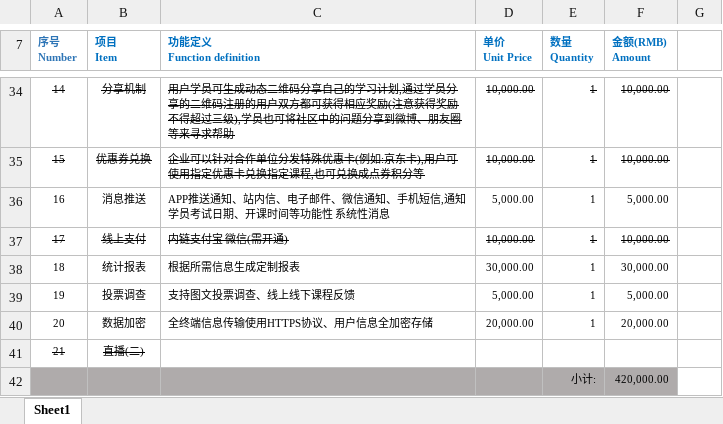
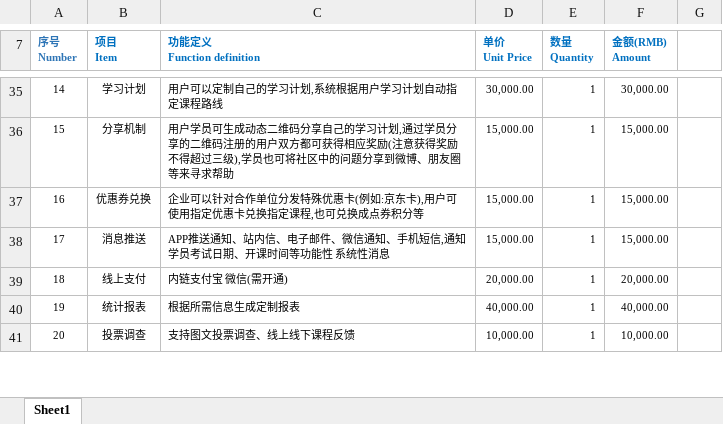
Before and after one commit to hust-lyy/anjie, an Excel workbook: education/EducationPlan.xlsx, sheet Sheet1, drawn as a sheet; only a part is shown, gaps mark what is left out; values as stored, in another font and other column widths than the file's, no borders; removed rows and columns are numbered as before the commit, all else as after; the diff covers the shown part only; the diff names each change by its address in the sheet, - before the commit and + after, or states it on an @@ line.

```diff
--- a/education/EducationPlan.xlsx (sheet Sheet1)
+++ b/education/EducationPlan.xlsx (sheet Sheet1)
-A35:F36 strikethrough: on
+A35:F36 strikethrough: off
-B35 (项目 Item): 分享机制
+B35 (项目 Item): 学习计划
-C35 (功能定义 Function definition): 用户学员可生成动态二维码分享自己的学习计划,通过学员分享的二维码注册的用户双方都可获得相应奖励(注意获得奖励不得超过三级),学员也可将社区中的问题分享到微博、朋友圈等来寻求帮助
+C35 (功能定义 Function definition): 用户可以定制自己的学习计划,系统根据用户学习计划自动指定课程路线
-D35 (单价 Unit Price): 10,000.00
+D35 (单价 Unit Price): 30,000.00
-F35 (金额(RMB) Amount): 10,000.00
+F35 (金额(RMB) Amount): 30,000.00
-B36 (项目 Item): 优惠券兑换
+B36 (项目 Item): 分享机制
-C36 (功能定义 Function definition): 企业可以针对合作单位分发特殊优惠卡(例如:京东卡),用户可使用指定优惠卡兑换指定课程,也可兑换成点券积分等
+C36 (功能定义 Function definition): 用户学员可生成动态二维码分享自己的学习计划,通过学员分享的二维码注册的用户双方都可获得相应奖励(注意获得奖励不得超过三级),学员也可将社区中的问题分享到微博、朋友圈等来寻求帮助
-D36 (单价 Unit Price): 10,000.00
+D36 (单价 Unit Price): 15,000.00
-F36 (金额(RMB) Amount): 10,000.00
+F36 (金额(RMB) Amount): 15,000.00
-B37 (项目 Item): 消息推送
+B37 (项目 Item): 优惠券兑换
-C37 (功能定义 Function definition): APP推送通知、站内信、电子邮件、微信通知、手机短信,通知学员考试日期、开课时间等功能性 系统性消息
+C37 (功能定义 Function definition): 企业可以针对合作单位分发特殊优惠卡(例如:京东卡),用户可使用指定优惠卡兑换指定课程,也可兑换成点券积分等
-D37 (单价 Unit Price): 5,000.00
+D37 (单价 Unit Price): 15,000.00
-F37 (金额(RMB) Amount): 5,000.00
+F37 (金额(RMB) Amount): 15,000.00
-A38:F38 strikethrough: on
+A38:F38 strikethrough: off
-B38 (项目 Item): 线上支付
+B38 (项目 Item): 消息推送
-C38 (功能定义 Function definition): 内链支付宝 微信(需开通)
+C38 (功能定义 Function definition): APP推送通知、站内信、电子邮件、微信通知、手机短信,通知学员考试日期、开课时间等功能性 系统性消息
-D38 (单价 Unit Price): 10,000.00
+D38 (单价 Unit Price): 15,000.00
-F38 (金额(RMB) Amount): 10,000.00
+F38 (金额(RMB) Amount): 15,000.00
-B39 (项目 Item): 统计报表
+B39 (项目 Item): 线上支付
-C39 (功能定义 Function definition): 根据所需信息生成定制报表
+C39 (功能定义 Function definition): 内链支付宝 微信(需开通)
-D39 (单价 Unit Price): 30,000.00
+D39 (单价 Unit Price): 20,000.00
-F39 (金额(RMB) Amount): 30,000.00
+F39 (金额(RMB) Amount): 20,000.00
-B40 (项目 Item): 投票调查
+B40 (项目 Item): 统计报表
-C40 (功能定义 Function definition): 支持图文投票调查、线上线下课程反馈
+C40 (功能定义 Function definition): 根据所需信息生成定制报表
-D40 (单价 Unit Price): 5,000.00
+D40 (单价 Unit Price): 40,000.00
-F40 (金额(RMB) Amount): 5,000.00
+F40 (金额(RMB) Amount): 40,000.00
-B41 (项目 Item): 数据加密
+B41 (项目 Item): 投票调查
-C41 (功能定义 Function definition): 全终端信息传输使用HTTPS协议、用户信息全加密存储
+C41 (功能定义 Function definition): 支持图文投票调查、线上线下课程反馈
-D41 (单价 Unit Price): 20,000.00
+D41 (单价 Unit Price): 10,000.00
-F41 (金额(RMB) Amount): 20,000.00
+F41 (金额(RMB) Amount): 10,000.00
-row 41: 21 | 直播(二)
-row 42:  |  |  |  | 小计: | 420,000.00
```
Also changed, not shown: 7 added rows, 2 removed rows, 30 edited cells and cell formats elsewhere in this sheet, formulas that keep their value.
